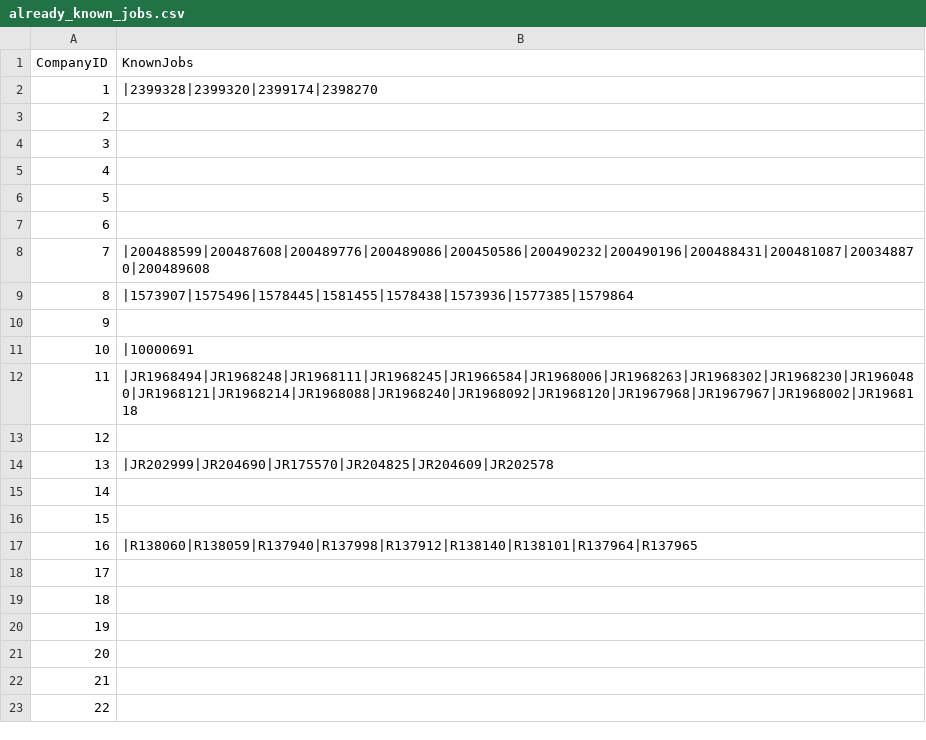
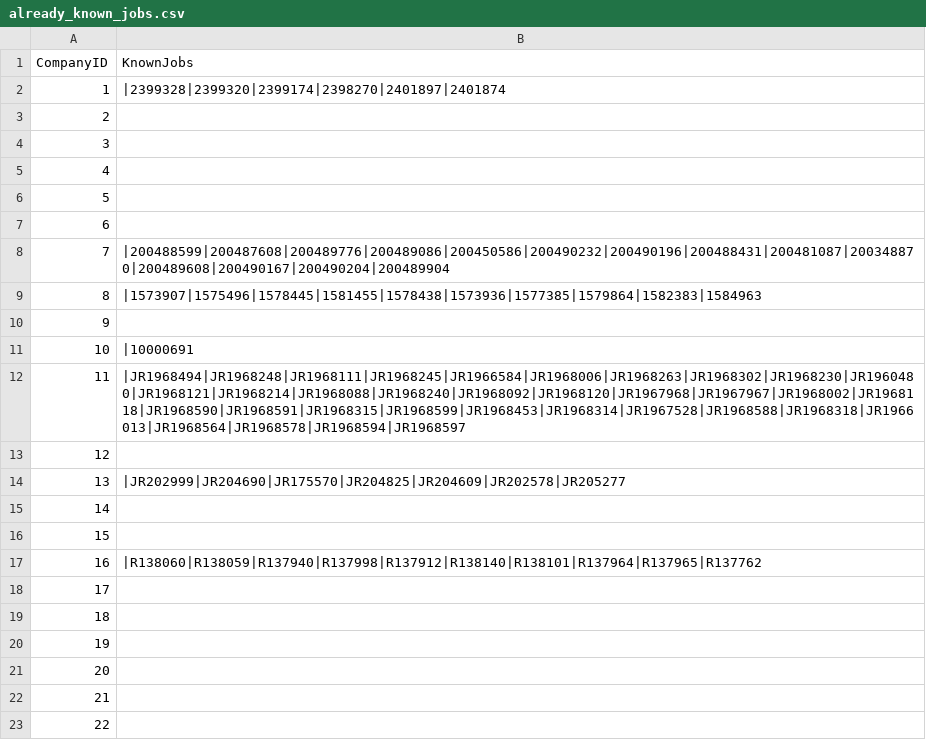
Before and after one commit to mehtajinesh/New-Full-Time-Jobs-Notifier, a CSV file: data/already_known_jobs.csv, drawn as a sheet; only a part is shown.

Commit message:
updated known files

```diff
--- a/data/already_known_jobs.csv
+++ b/data/already_known_jobs.csv
@@ -1,3 +1,3 @@
 CompanyID,KnownJobs
-1,|2399328|2399320|2399174|2398270
+1,|2399328|2399320|2399174|2398270|2401897|2401874
 2,
@@ -7,12 +7,12 @@ CompanyID,KnownJobs
 6,
-7,|200488599|200487608|200489776|200489086|200450586|200490232|200490196|200488431|200481087|200348870|200489608
-8,|1573907|1575496|1578445|1581455|1578438|1573936|1577385|1579864
+7,|200488599|200487608|200489776|200489086|200450586|200490232|200490196|200488431|200481087|200348870|200489608|200490167|200490204|200489904
+8,|1573907|1575496|1578445|1581455|1578438|1573936|1577385|1579864|1582383|1584963
 9,
 10,|10000691
-11,|JR1968494|JR1968248|JR1968111|JR1968245|JR1966584|JR1968006|JR1968263|JR1968302|JR1968230|JR1960480|JR1968121|JR1968214|JR1968088|JR1968240|JR1968092|JR1968120|JR1967968|JR1967967|JR1968002|JR1968118
+11,|JR1968494|JR1968248|JR1968111|JR1968245|JR1966584|JR1968006|JR1968263|JR1968302|JR1968230|JR1960480|JR1968121|JR1968214|JR1968088|JR1968240|JR1968092|JR1968120|JR1967968|JR1967967|JR1968002|JR1968118|JR1968590|JR1968591|JR1968315|JR1968599|JR1968453|JR1968314|JR1967528|JR1968588|JR1968318|JR1966013|JR1968564|JR1968578|JR1968594|JR1968597
 12,
-13,|JR202999|JR204690|JR175570|JR204825|JR204609|JR202578
+13,|JR202999|JR204690|JR175570|JR204825|JR204609|JR202578|JR205277
 14,
 15,
-16,|R138060|R138059|R137940|R137998|R137912|R138140|R138101|R137964|R137965
+16,|R138060|R138059|R137940|R137998|R137912|R138140|R138101|R137964|R137965|R137762
 17,
```
